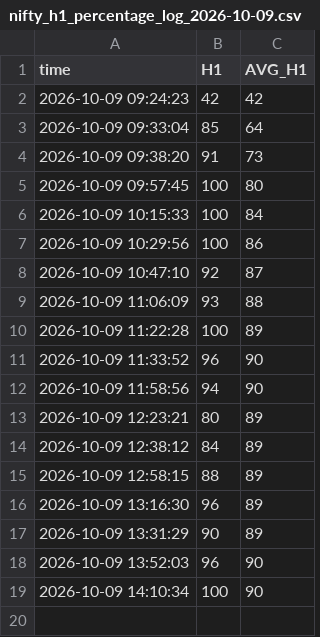
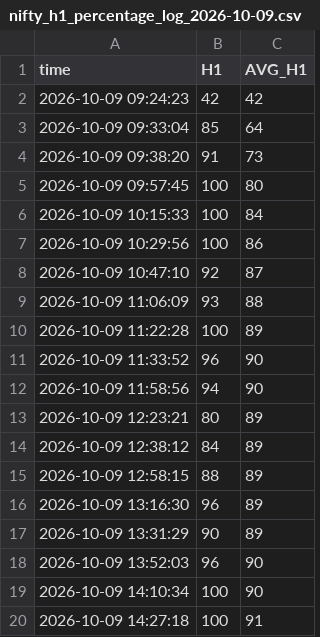
Before and after one commit to bigdatainterview18-cmyk/nifty50, a CSV file: docs/H1_avg/nifty_h1_percentage_log_2026-10-09.csv, drawn as a sheet; the diff names each change by its address in the sheet, - before the commit and + after, or states it on an @@ line.

```diff
--- a/docs/H1_avg/nifty_h1_percentage_log_2026-10-09.csv
+++ b/docs/H1_avg/nifty_h1_percentage_log_2026-10-09.csv
+row 20: 2026-10-09 14:27:18 | 100 | 91
```
Also changed, not shown: 1 other file.
